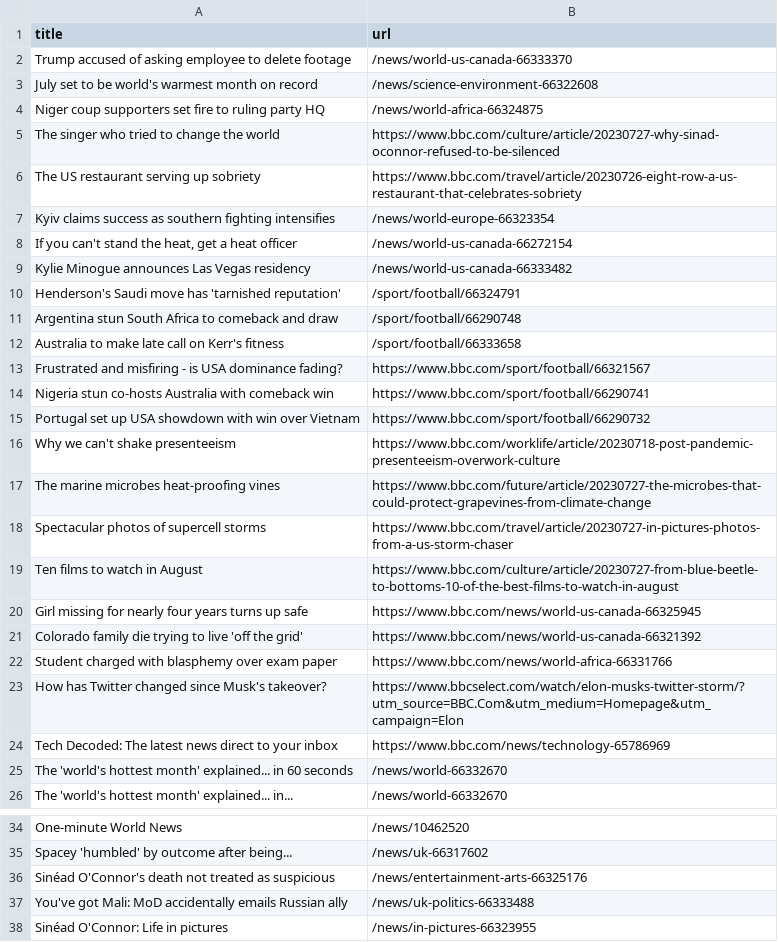
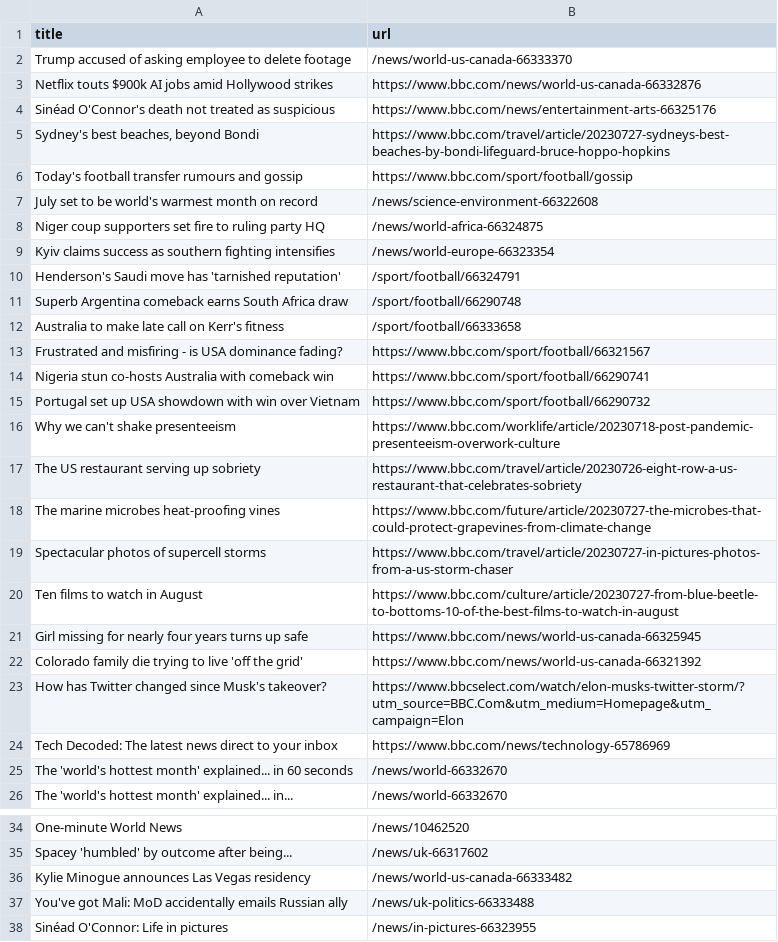
Before and after one commit to ramanshreya/automatic-scraper, a CSV file: bbc.csv, drawn as a sheet; only a part is shown, gaps mark what is left out.

```diff
--- a/bbc.csv
+++ b/bbc.csv
@@ -2,11 +2,11 @@ title,url
 Trump accused of asking employee to delete footage,/news/world-us-canada-66333370
+Netflix touts $900k AI jobs amid Hollywood strikes,https://www.bbc.com/news/world-us-canada-66332876
+Sinéad O'Connor's death not treated as suspicious,https://www.bbc.com/news/entertainment-arts-66325176
+"Sydney's best beaches, beyond Bondi",https://www.bbc.com/travel/article/20230727-sydneys-best-beaches-by-bondi-lifeguard-bruce-hoppo-hopkins
+Today's football transfer rumours and gossip,https://www.bbc.com/sport/football/gossip
 July set to be world's warmest month on record,/news/science-environment-66322608
 Niger coup supporters set fire to ruling party HQ,/news/world-africa-66324875
-The singer who tried to change the world,https://www.bbc.com/culture/article/20230727-why-sinad-oconnor-refused-to-be-silenced
-The US restaurant serving up sobriety,https://www.bbc.com/travel/article/20230726-eight-row-a-us-restaurant-that-celebrates-sobriety
 Kyiv claims success as southern fighting intensifies,/news/world-europe-66323354
-"If you can't stand the heat, get a heat officer",/news/world-us-canada-66272154
-Kylie Minogue announces Las Vegas residency,/news/world-us-canada-66333482
 Henderson's Saudi move has 'tarnished reputation',/sport/football/66324791
-Argentina stun South Africa to comeback and draw,/sport/football/66290748
+Superb Argentina comeback earns South Africa draw,/sport/football/66290748
 Australia to make late call on Kerr's fitness,/sport/football/66333658
@@ -16,2 +16,3 @@ Portugal set up USA showdown with win over Vietnam,https://www.bbc.com/sport/foo
 Why we can't shake presenteeism,https://www.bbc.com/worklife/article/20230718-post-pandemic-presenteeism-overwork-culture
+The US restaurant serving up sobriety,https://www.bbc.com/travel/article/20230726-eight-row-a-us-restaurant-that-celebrates-sobriety
 The marine microbes heat-proofing vines,https://www.bbc.com/future/article/20230727-the-microbes-that-could-protect-grapevines-from-climate-change
@@ -21,3 +22,2 @@ Girl missing for nearly four years turns up safe,https://www.bbc.com/news/world-
 Colorado family die trying to live 'off the grid',https://www.bbc.com/news/world-us-canada-66321392
-Student charged with blasphemy over exam paper,https://www.bbc.com/news/world-africa-66331766
 How has Twitter changed since Musk's takeover?,https://www.bbcselect.com/watch/elon-musks-twitter-storm/?utm_source=BBC.Com&utm_medium=Homepage&utm_campaign=Elon
@@ -35,3 +35,3 @@ One-minute World News,/news/10462520
 Spacey 'humbled' by outcome after being...,/news/uk-66317602
-Sinéad O'Connor's death not treated as suspicious,/news/entertainment-arts-66325176
+Kylie Minogue announces Las Vegas residency,/news/world-us-canada-66333482
 You've got Mali: MoD accidentally emails Russian ally,/news/uk-politics-66333488
```
